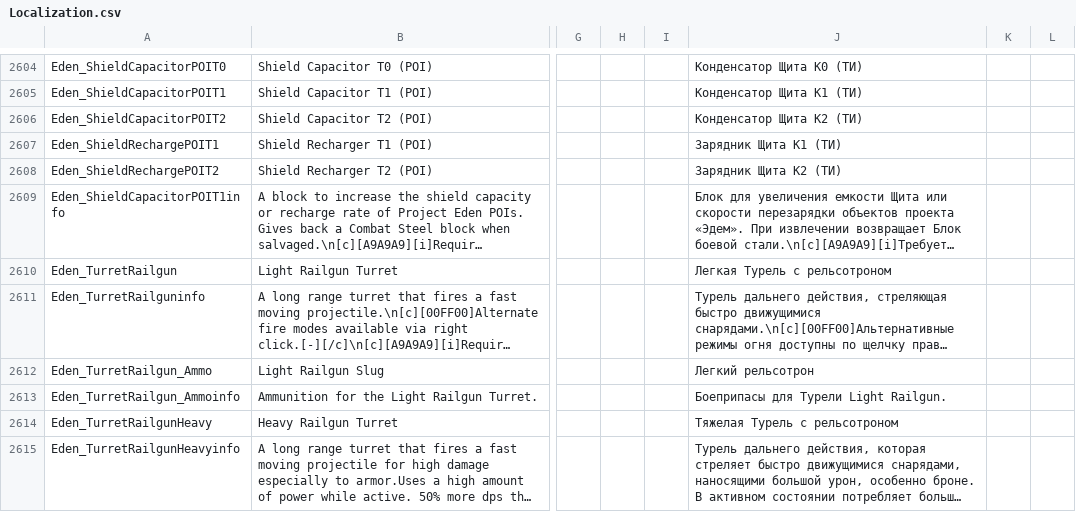
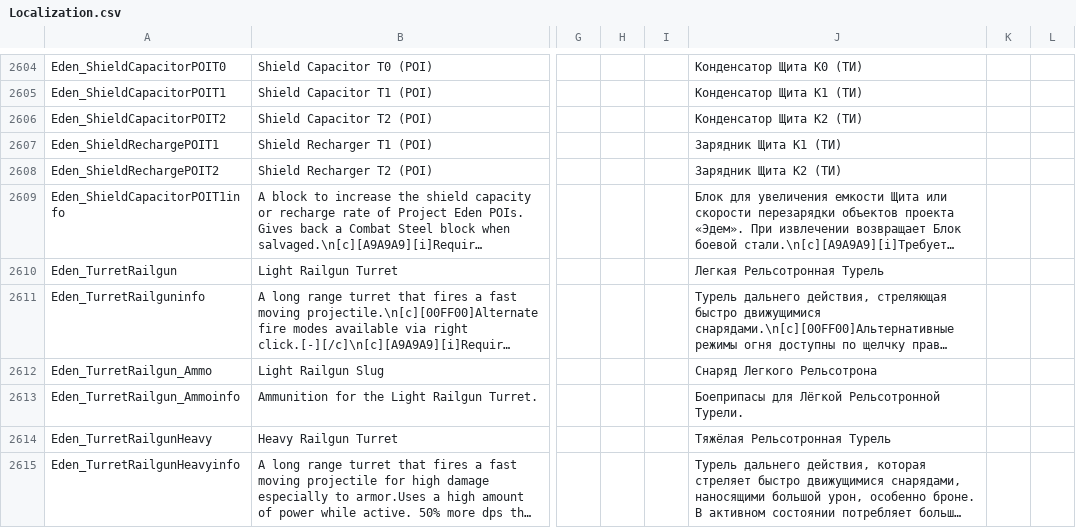
Before and after one commit to SnakeSel/Empyrion-ru, a CSV file: Reforged Eden/Extras/Localization.csv, drawn as a sheet; only a part is shown, gaps mark what is left out; long unchanged cells end in …; the diff covers the shown part only; the diff names each change by its address in the sheet, - before the commit and + after, or states it on an @@ line.

Commit message:
Update Localization.csv
правки

```diff
--- a/Reforged Eden/Extras/Localization.csv
+++ b/Reforged Eden/Extras/Localization.csv
-J2610: Легкая Турель с рельсотроном
+J2610: Легкая Рельсотронная Турель
-J2612: Легкий рельсотрон
+J2612: Снаряд Легкого Рельсотрона
-J2613: Боеприпасы для Турели Light Railgun.
+J2613: Боеприпасы для Лёгкой Рельсотронной Турели.
-J2614: Тяжелая Турель с рельсотроном
+J2614: Тяжёлая Рельсотронная Турель
```
Also changed, not shown: 14 edited cells elsewhere in this file.
